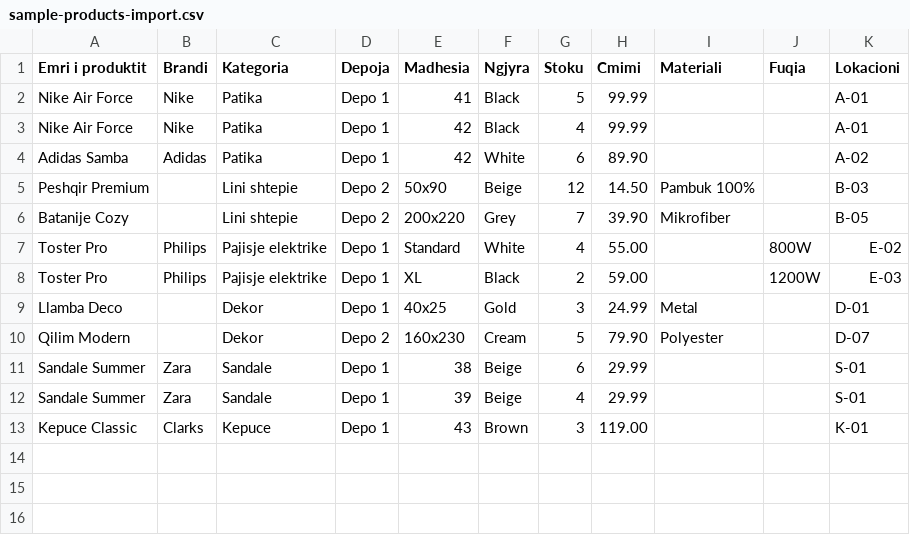
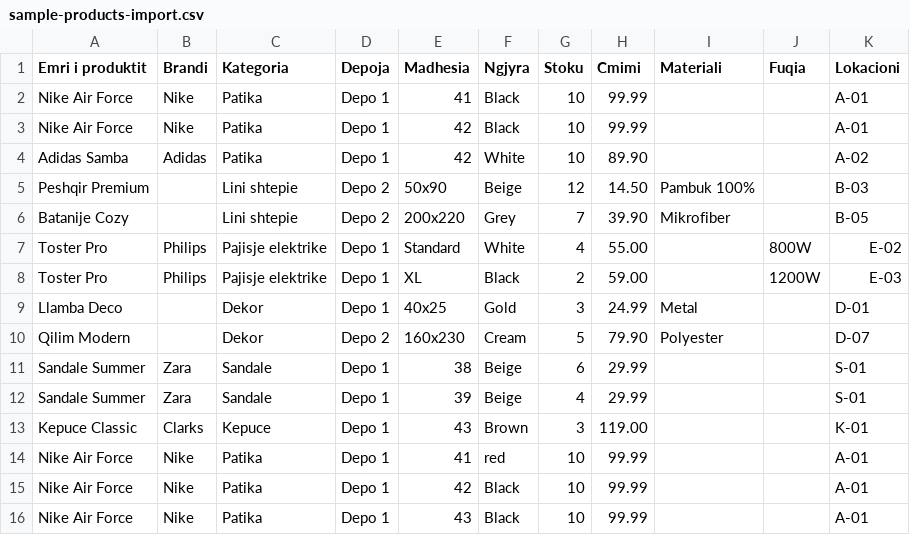
Before and after one commit to shkelzenkonxheli/stockbase, a CSV file: docs/sample-products-import.csv, drawn as a sheet.

Commit message:
feat: implement duplicate strategy options for product import and enhance import results display

```diff
--- a/docs/sample-products-import.csv
+++ b/docs/sample-products-import.csv
@@ -1,5 +1,5 @@
 Emri i produktit,Brandi,Kategoria,Depoja,Madhesia,Ngjyra,Stoku,Cmimi,Materiali,Fuqia,Lokacioni
-Nike Air Force,Nike,Patika,Depo 1,41,Black,5,99.99,,,A-01
-Nike Air Force,Nike,Patika,Depo 1,42,Black,4,99.99,,,A-01
-Adidas Samba,Adidas,Patika,Depo 1,42,White,6,89.90,,,A-02
+Nike Air Force,Nike,Patika,Depo 1,41,Black,10,99.99,,,A-01
+Nike Air Force,Nike,Patika,Depo 1,42,Black,10,99.99,,,A-01
+Adidas Samba,Adidas,Patika,Depo 1,42,White,10,89.90,,,A-02
 Peshqir Premium,,Lini shtepie,Depo 2,50x90,Beige,12,14.50,Pambuk 100%,,B-03
@@ -13 +13,4 @@ Sandale Summer,Zara,Sandale,Depo 1,39,Beige,4,29.99,,,S-01
 Kepuce Classic,Clarks,Kepuce,Depo 1,43,Brown,3,119.00,,,K-01
+Nike Air Force,Nike,Patika,Depo 1,41,red,10,99.99,,,A-01
+Nike Air Force,Nike,Patika,Depo 1,42,Black,10,99.99,,,A-01
+Nike Air Force,Nike,Patika,Depo 1,43,Black,10,99.99,,,A-01
```
Also changed, not shown: 5 other files.
